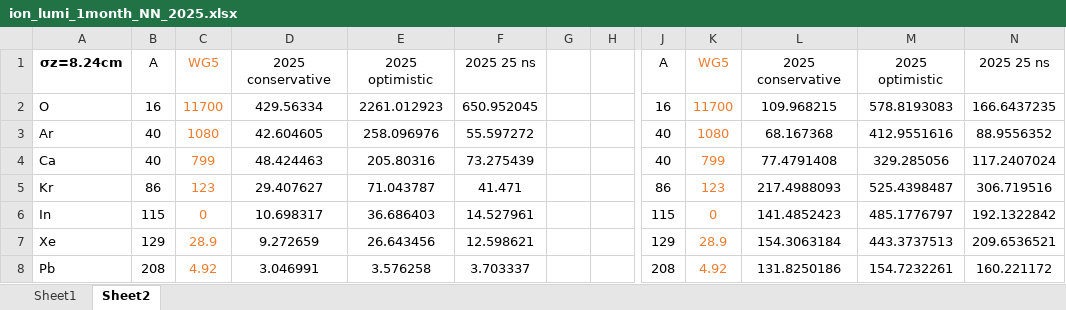
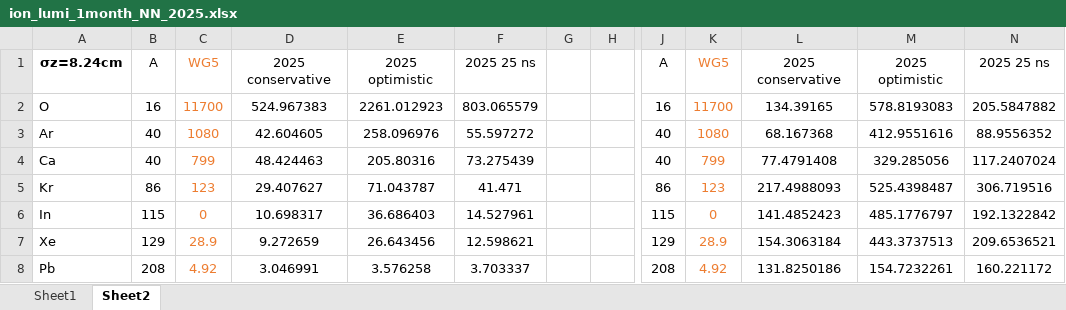
Before and after one commit to ewaagaard/injector_model, an Excel workbook: calculations/results_2025_parameters/005_luminosity_estimates/natalia_2025_data/ion_lumi_1month_NN_2025.xlsx, sheet Sheet2, drawn as a sheet; only a part is shown, gaps mark what is left out; values as stored, in another font and other column widths than the file's, no borders; the diff names each change by its address in the sheet, - before the commit and + after, or states it on an @@ line.

```diff
--- a/calculations/results_2025_parameters/005_luminosity_estimates/natalia_2025_data/ion_lumi_1month_NN_2025.xlsx (sheet Sheet2)
+++ b/calculations/results_2025_parameters/005_luminosity_estimates/natalia_2025_data/ion_lumi_1month_NN_2025.xlsx (sheet Sheet2)
-D2: 429.56334
+D2: 524.967383
-F2: 650.952045
+F2: 803.065579
-L2: 109.968215
+L2: 134.39165
-N2: 166.6437235
+N2: 205.5847882
```
Also changed, not shown: sheet Sheet1, calculations/results_2025_parameters/005_luminosity_estimates/natalia_2025_data/initial_conditions_SSB.xlsx, calculations/results_2025_parameters/005_luminosity_estimates/natalia_2025_data/ion_lumi_1month_AA_2025.xlsx, 8 other files.
